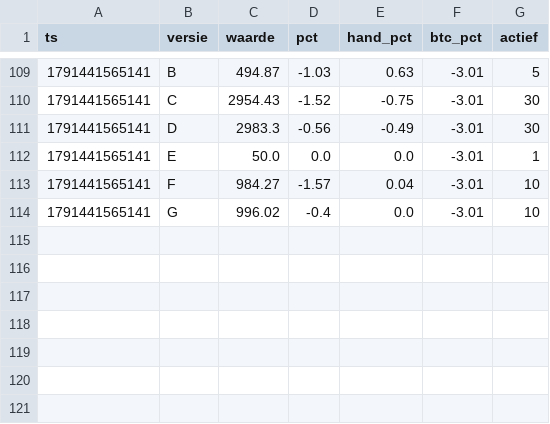
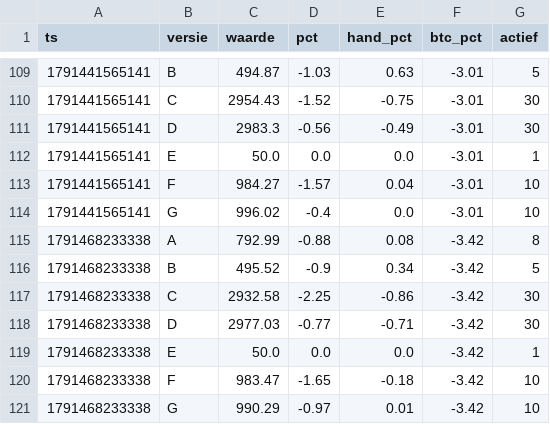
Before and after one commit to mylanreijnen2003-bot/kopieerbot, a CSV file: papier2/geschiedenis.csv, drawn as a sheet; only a part is shown, gaps mark what is left out.

```diff
--- a/papier2/geschiedenis.csv
+++ b/papier2/geschiedenis.csv
@@ -114 +114,8 @@ ts,versie,waarde,pct,hand_pct,btc_pct,actief
 1791441565141,G,996.02,-0.4,0.0,-3.01,10
+1791468233338,A,792.99,-0.88,0.08,-3.42,8
+1791468233338,B,495.52,-0.9,0.34,-3.42,5
+1791468233338,C,2932.58,-2.25,-0.86,-3.42,30
+1791468233338,D,2977.03,-0.77,-0.71,-3.42,30
+1791468233338,E,50.0,0.0,0.0,-3.42,1
+1791468233338,F,983.47,-1.65,-0.18,-3.42,10
+1791468233338,G,990.29,-0.97,0.01,-3.42,10
```
Also changed, not shown: 4 other files.
